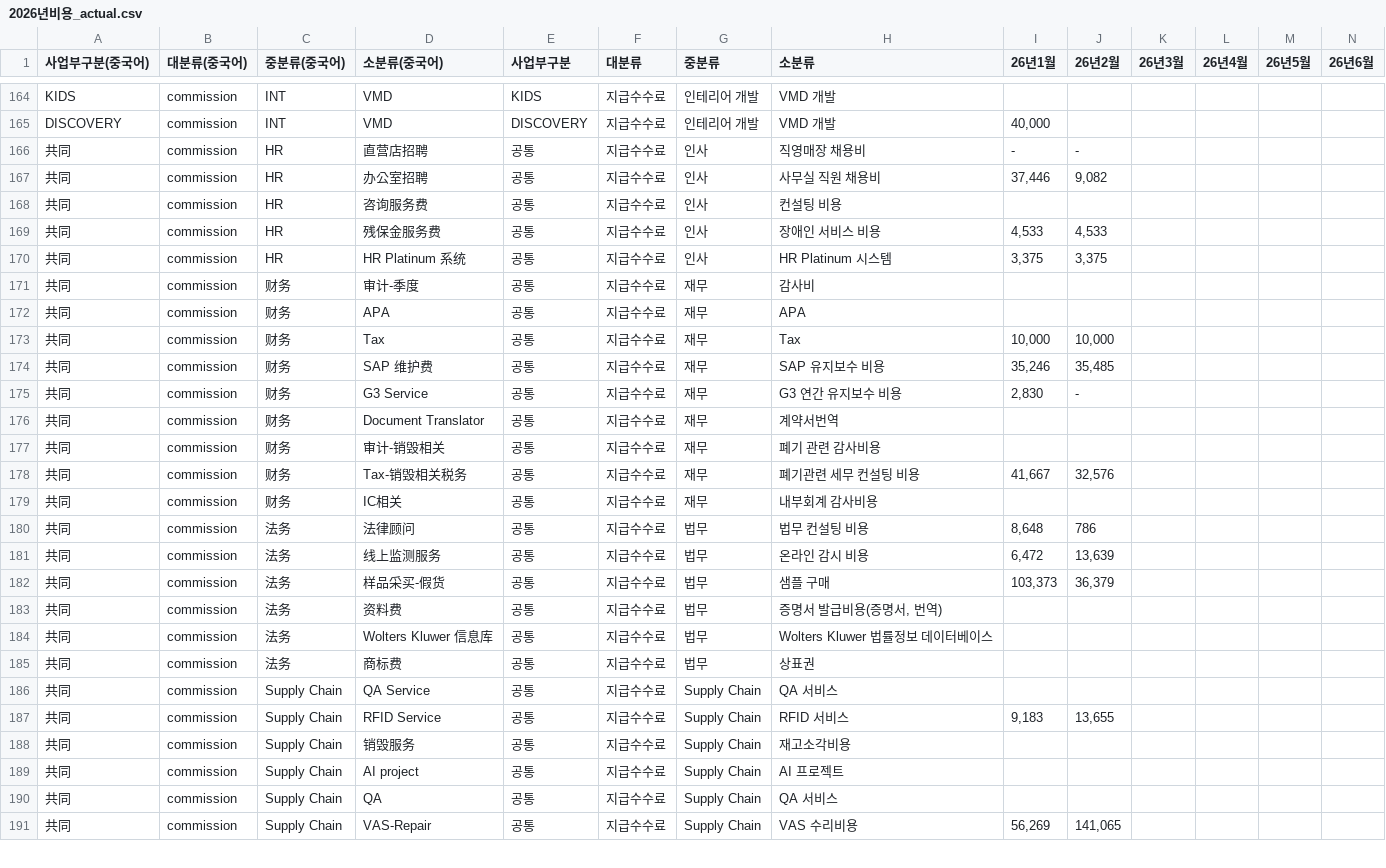
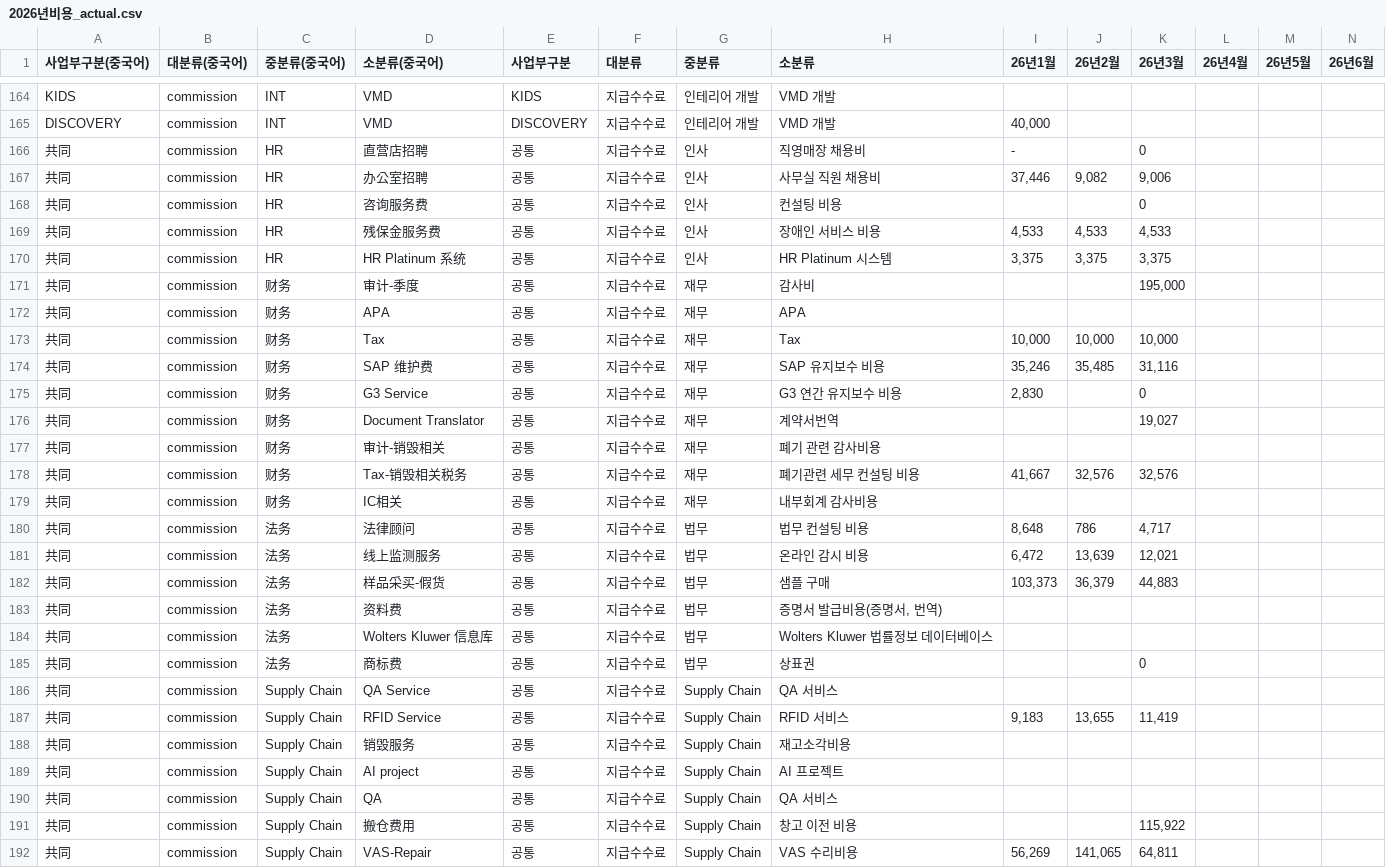
Before and after one commit to xuanm0221-dev/expense-251122ver, a CSV file: 파일/2026년비용_actual.csv, drawn as a sheet; only a part is shown, gaps mark what is left out; addresses are those after the commit; rows hold the shown columns only; the diff covers the shown part only; the diff names each change by its address in the sheet, - before the commit and + after, or states it on an @@ line.

```diff
--- a/파일/2026년비용_actual.csv
+++ b/파일/2026년비용_actual.csv
-J166 (26년2월): -
+J166 (26년2월): (empty)
-K166 (26년3월): (empty)
+K166 (26년3월): 0
-K167 (26년3월): (empty)
+K167 (26년3월): 9,006
-K168 (26년3월): (empty)
+K168 (26년3월): 0
-K169 (26년3월): (empty)
+K169 (26년3월): 4,533
-K170 (26년3월): (empty)
+K170 (26년3월): 3,375
-K171 (26년3월): (empty)
+K171 (26년3월): 195,000
-K173 (26년3월): (empty)
+K173 (26년3월): 10,000
-K174 (26년3월): (empty)
+K174 (26년3월): 31,116
-J175 (26년2월): -
+J175 (26년2월): (empty)
-K175 (26년3월): (empty)
+K175 (26년3월): 0
-K176 (26년3월): (empty)
+K176 (26년3월): 19,027
-K178 (26년3월): (empty)
+K178 (26년3월): 32,576
-K180 (26년3월): (empty)
+K180 (26년3월): 4,717
-K181 (26년3월): (empty)
+K181 (26년3월): 12,021
-K182 (26년3월): (empty)
+K182 (26년3월): 44,883
-K185 (26년3월): (empty)
+K185 (26년3월): 0
-K187 (26년3월): (empty)
+K187 (26년3월): 11,419
+row 191: 共同 | commission | Supply Chain | 搬仓费用 | 공통 | 지급수수료 | Supply Chain | 창고 이전 비용 |  |  | 115,922
-K192 (26년3월): (empty)
+K192 (26년3월): 64,811
```
Also changed, not shown: 117 edited cells elsewhere in this file, 파일/2026년인원수_actual.csv, 파일/2026년판매매출_actual.csv, 1 other file.
